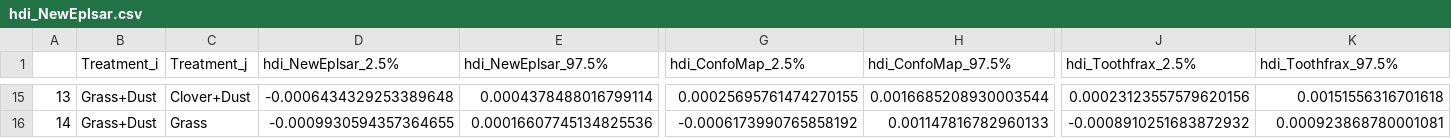
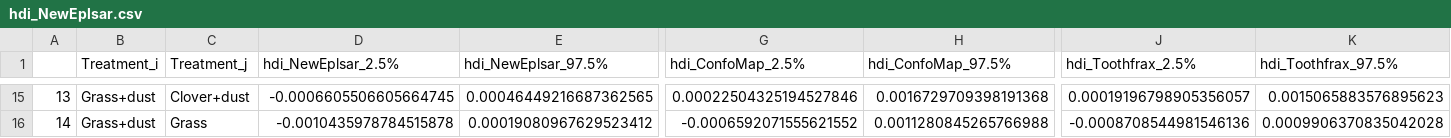
Before and after one commit to tracer-monrepos/SSFAcomparisonPaper, a CSV file: Python_analysis/derived_data/statistical_model_neweplsar/hdi_NewEplsar.csv, drawn as a sheet; only a part is shown, gaps mark what is left out; the diff covers the shown part only; the diff names each change by its address in the sheet, - before the commit and + after, or states it on an @@ line.

```diff
--- a/Python_analysis/derived_data/statistical_model_neweplsar/hdi_NewEplsar.csv
+++ b/Python_analysis/derived_data/statistical_model_neweplsar/hdi_NewEplsar.csv
-B15:B16 (Treatment_i): Grass+Dust
+B15:B16 (Treatment_i): Grass+dust
-C15 (Treatment_j): Clover+Dust
+C15 (Treatment_j): Clover+dust
-D15 (hdi_NewEplsar_2.5%): -0.0006434329253389648
+D15 (hdi_NewEplsar_2.5%): -0.0006605506605664745
-E15 (hdi_NewEplsar_97.5%): 0.0004378488016799114
+E15 (hdi_NewEplsar_97.5%): 0.00046449216687362565
-G15 (hdi_ConfoMap_2.5%): 0.00025695761474270155
+G15 (hdi_ConfoMap_2.5%): 0.00022504325194527846
-H15 (hdi_ConfoMap_97.5%): 0.0016685208930003544
+H15 (hdi_ConfoMap_97.5%): 0.0016729709398191368
-J15 (hdi_Toothfrax_2.5%): 0.00023123557579620156
+J15 (hdi_Toothfrax_2.5%): 0.00019196798905356057
-K15 (hdi_Toothfrax_97.5%): 0.00151556316701618
+K15 (hdi_Toothfrax_97.5%): 0.0015065883576895623
-D16 (hdi_NewEplsar_2.5%): -0.0009930594357364655
+D16 (hdi_NewEplsar_2.5%): -0.0010435978784515878
-E16 (hdi_NewEplsar_97.5%): 0.00016607745134825536
+E16 (hdi_NewEplsar_97.5%): 0.00019080967629523412
-G16 (hdi_ConfoMap_2.5%): -0.0006173990765858192
+G16 (hdi_ConfoMap_2.5%): -0.0006592071555621552
-H16 (hdi_ConfoMap_97.5%): 0.001147816782960133
+H16 (hdi_ConfoMap_97.5%): 0.0011280845265766988
-J16 (hdi_Toothfrax_2.5%): -0.0008910251683872932
+J16 (hdi_Toothfrax_2.5%): -0.0008708544981546136
-K16 (hdi_Toothfrax_97.5%): 0.000923868780001081
+K16 (hdi_Toothfrax_97.5%): 0.0009906370835042028
```
Also changed, not shown: 87 edited cells elsewhere in this file, Python_analysis/derived_data/statistical_model_neweplsar/summary.csv, 17 other files.
